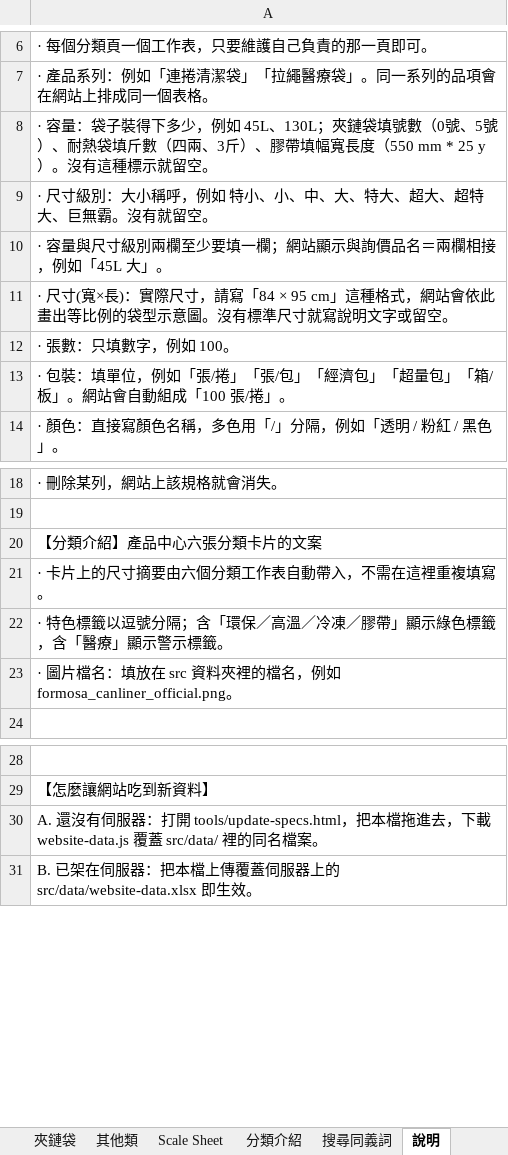
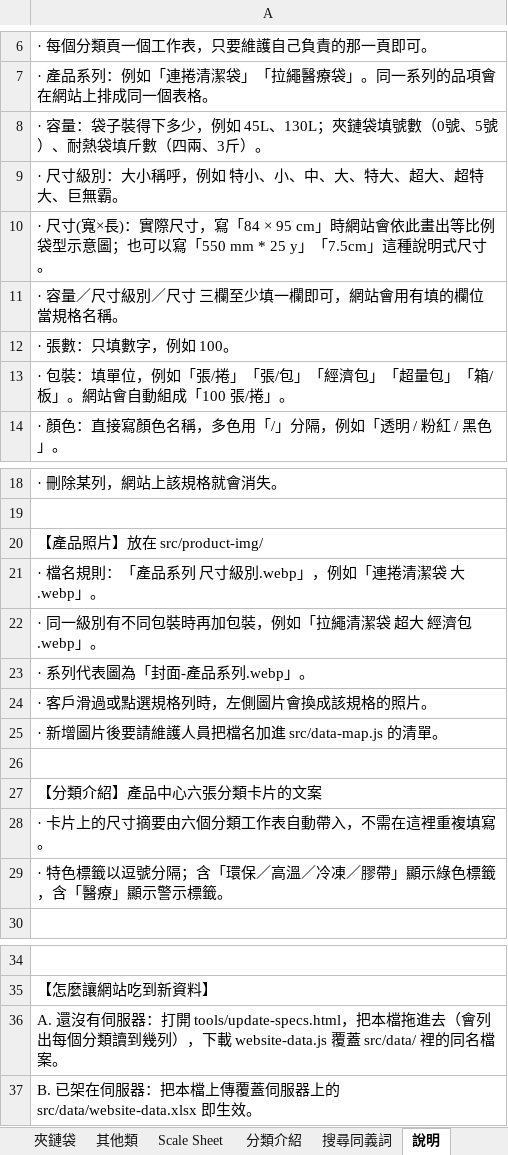
Before and after one commit to yunna121/inteplast_home_page_tw, an Excel workbook: src/data/website-data.xlsx, sheet 說明, drawn as a sheet; only a part is shown, gaps mark what is left out; values as stored, in another font and other column widths than the file's, no borders; removed rows and columns are numbered as before the commit, all else as after; the diff names each change by its address in the sheet, - before the commit and + after, or states it on an @@ line.

Commit message:
update product center grid view

```diff
--- a/src/data/website-data.xlsx (sheet 說明)
+++ b/src/data/website-data.xlsx (sheet 說明)
-A8: …、3斤）、膠帶填幅寬長度（550 mm * 25 y）。沒有這種標示就留空。
+A8: …、3斤）。
-A9: · 尺寸級別：大小稱呼，例如 特小、小、中、大、特大、超大、超特大、巨無霸。沒有就留空。
+A9: · 尺寸級別：大小稱呼，例如 特小、小、中、大、特大、超大、超特大、巨無霸。
-A10: · 容量與尺寸級別兩欄至少要填一欄；網站顯示與詢價品名＝兩欄相接，例如「45L 大」。
+A10: · 尺寸(寬×長)：實際尺寸，寫「84 × 95 cm」時網站會依此畫出等比例袋型示意圖；也可以寫「550 mm * 25 y」「7.5cm」這種說明式尺寸。
-A11: · 尺寸(寬×長)：實際尺寸，請寫「84 × 95 cm」這種格式，網站會依此畫出等比例的袋型示意圖。沒有標準尺寸就寫說明文字或留空。
+A11: · 容量／尺寸級別／尺寸 三欄至少填一欄即可，網站會用有填的欄位當規格名稱。
+row 20: 【產品照片】放在 src/product-img/
+row 21: · 檔名規則：「產品系列 尺寸級別.webp」，例如「連捲清潔袋 大.webp」。
+row 22: · 同一級別有不同包裝時再加包裝，例如「拉繩清潔袋 超大 經濟包.webp」。
+row 23: · 系列代表圖為「封面-產品系列.webp」。
+row 24: · 客戶滑過或點選規格列時，左側圖片會換成該規格的照片。
+row 25: · 新增圖片後要請維護人員把檔名加進 src/data-map.js 的清單。
+row 26: (empty)
-row 23: · 圖片檔名：填放在 src 資料夾裡的檔名，例如 formosa_canliner_official.png。
-A36: …檔拖進去，下載…
+A36: …檔拖進去（會列出每個分類讀到幾列），下載…
```
Also changed, not shown: sheet 清潔袋, sheet 夾鏈袋, 4 other files.
